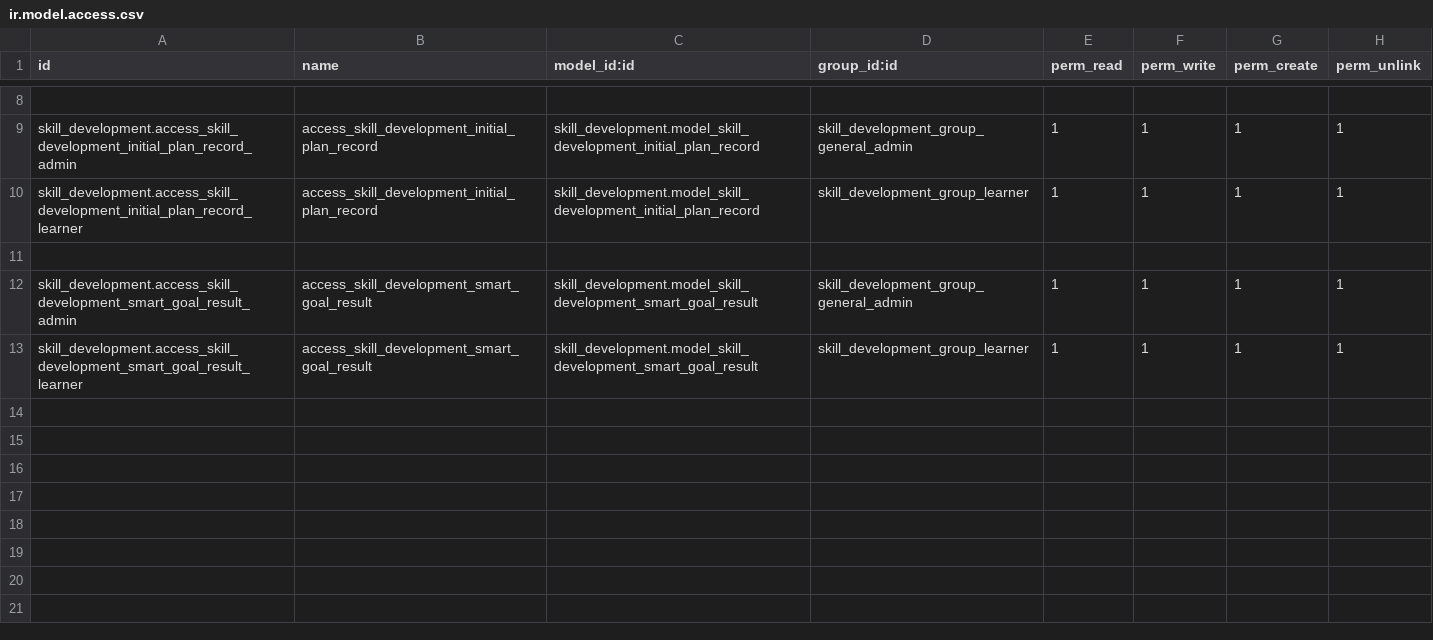
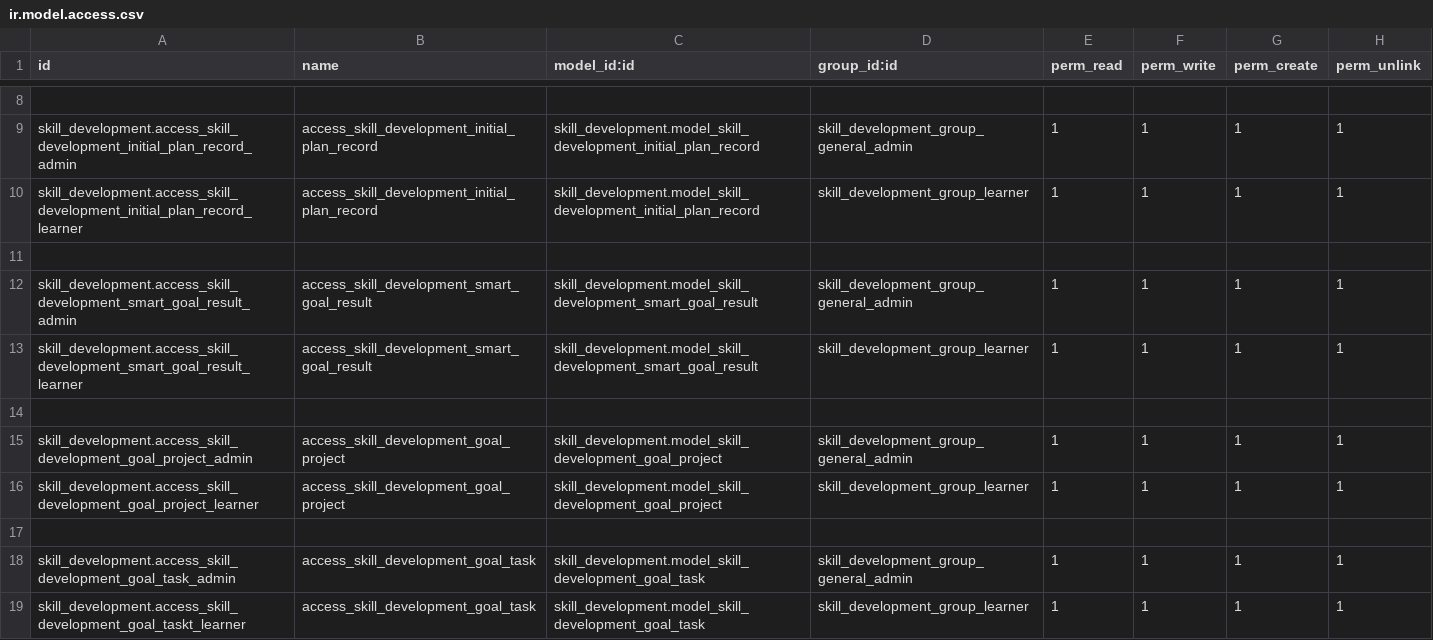
Before and after one commit to FatimaMir-odoo-dev/skill-development-suite, a CSV file: skill_development/security/ir.model.access.csv, drawn as a sheet; only a part is shown, gaps mark what is left out.

Commit message:
connect skills, goals, tasks

```diff
--- a/skill_development/security/ir.model.access.csv
+++ b/skill_development/security/ir.model.access.csv
@@ -13 +13,7 @@ skill_development.access_skill_development_smart_goal_result_admin,access_skill_
 skill_development.access_skill_development_smart_goal_result_learner,access_skill_development_smart_goal_result,skill_development.model_skill_development_smart_goal_result,skill_development_group_learner,1,1,1,1
+
+skill_development.access_skill_development_goal_project_admin,access_skill_development_goal_project,skill_development.model_skill_development_goal_project,skill_development_group_general_admin,1,1,1,1
+skill_development.access_skill_development_goal_project_learner,access_skill_development_goal_project,skill_development.model_skill_development_goal_project,skill_development_group_learner,1,1,1,1
+
+skill_development.access_skill_development_goal_task_admin,access_skill_development_goal_task,skill_development.model_skill_development_goal_task,skill_development_group_general_admin,1,1,1,1
+skill_development.access_skill_development_goal_taskt_learner,access_skill_development_goal_task,skill_development.model_skill_development_goal_task,skill_development_group_learner,1,1,1,1
```
Also changed, not shown: 3 other files.
